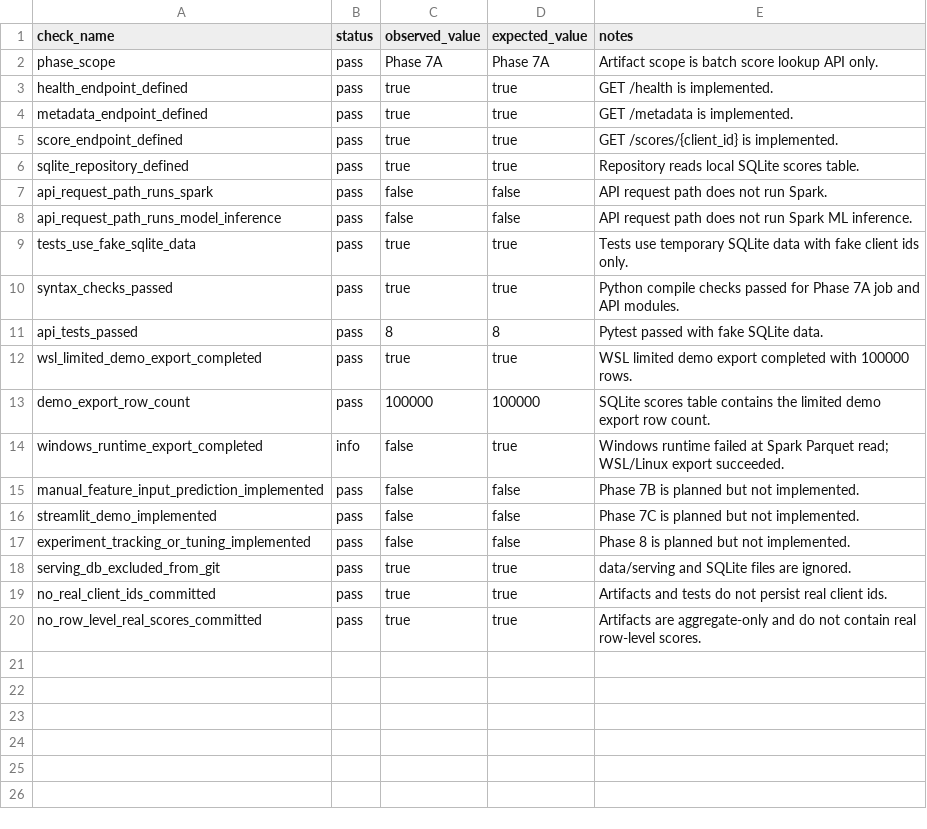
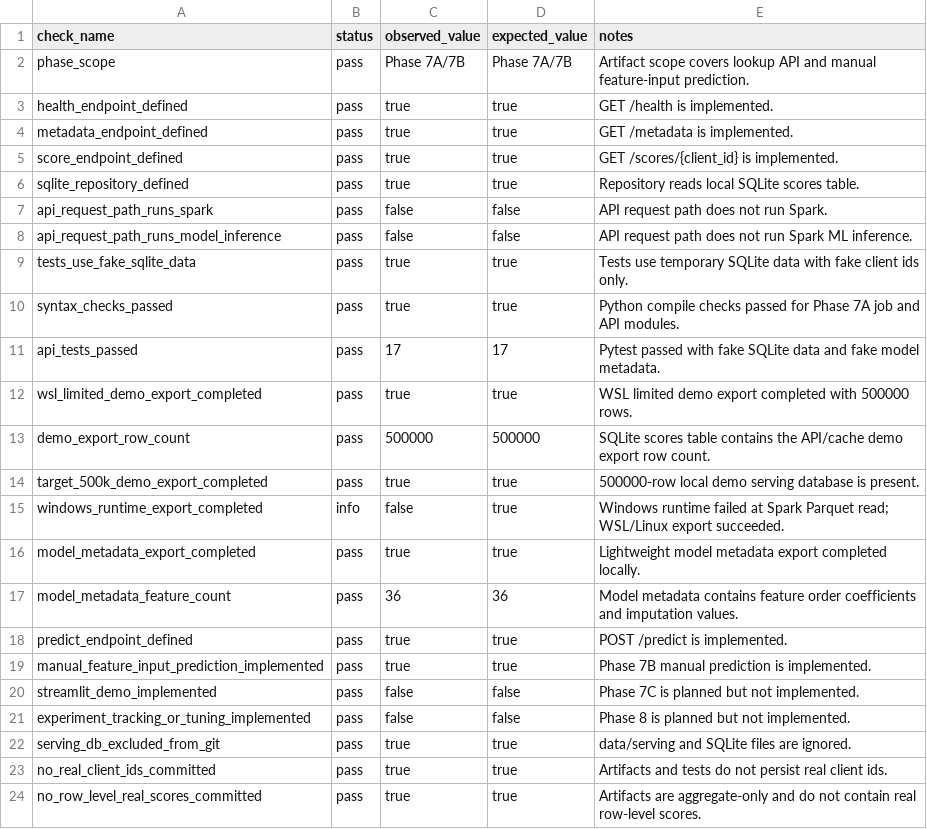
Before and after one commit to arthur105204/pyspark-api-synerise-recsys2025-prediction, a CSV file: artifacts/serving/serving_validation.csv, drawn as a sheet.

Commit message:
feat: add manual prediction API and report

```diff
--- a/artifacts/serving/serving_validation.csv
+++ b/artifacts/serving/serving_validation.csv
@@ -1,3 +1,3 @@
 check_name,status,observed_value,expected_value,notes
-phase_scope,pass,Phase 7A,Phase 7A,Artifact scope is batch score lookup API only.
+phase_scope,pass,Phase 7A/7B,Phase 7A/7B,Artifact scope covers lookup API and manual feature-input prediction.
 health_endpoint_defined,pass,true,true,GET /health is implemented.
@@ -10,7 +10,11 @@ tests_use_fake_sqlite_data,pass,true,true,Tests use temporary SQLite data with f
 syntax_checks_passed,pass,true,true,Python compile checks passed for Phase 7A job and API modules.
-api_tests_passed,pass,8,8,Pytest passed with fake SQLite data.
-wsl_limited_demo_export_completed,pass,true,true,WSL limited demo export completed with 100000 rows.
-demo_export_row_count,pass,100000,100000,SQLite scores table contains the limited demo export row count.
+api_tests_passed,pass,17,17,Pytest passed with fake SQLite data and fake model metadata.
+wsl_limited_demo_export_completed,pass,true,true,WSL limited demo export completed with 500000 rows.
+demo_export_row_count,pass,500000,500000,SQLite scores table contains the API/cache demo export row count.
+target_500k_demo_export_completed,pass,true,true,500000-row local demo serving database is present.
 windows_runtime_export_completed,info,false,true,Windows runtime failed at Spark Parquet read; WSL/Linux export succeeded.
-manual_feature_input_prediction_implemented,pass,false,false,Phase 7B is planned but not implemented.
+model_metadata_export_completed,pass,true,true,Lightweight model metadata export completed locally.
+model_metadata_feature_count,pass,36,36,Model metadata contains feature order coefficients and imputation values.
+predict_endpoint_defined,pass,true,true,POST /predict is implemented.
+manual_feature_input_prediction_implemented,pass,true,true,Phase 7B manual prediction is implemented.
 streamlit_demo_implemented,pass,false,false,Phase 7C is planned but not implemented.
```
Also changed, not shown: 19 other files.
